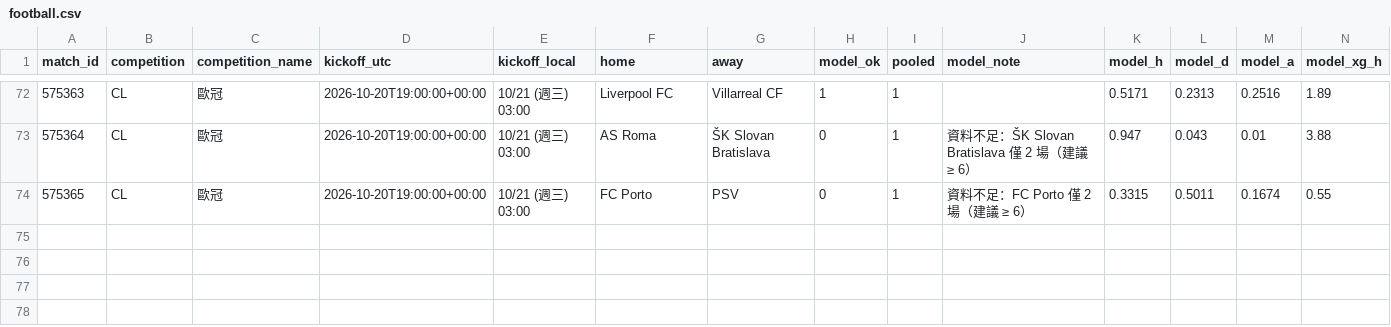
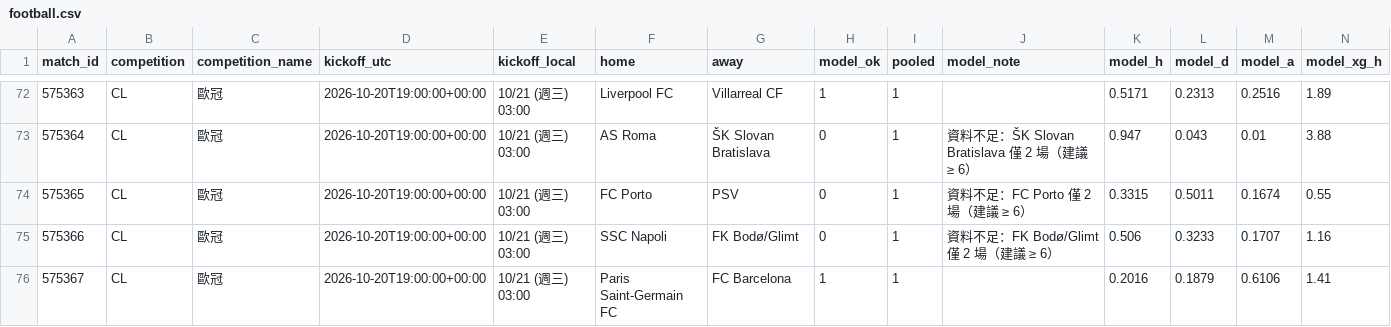
Before and after one commit to panchiyu1-cloud/sports-analyzer, a CSV file: data/reviews/football.csv, drawn as a sheet; only a part is shown, gaps mark what is left out; rows hold the shown columns only; the diff names each change by its address in the sheet, - before the commit and + after, or states it on an @@ line.

```diff
--- a/data/reviews/football.csv
+++ b/data/reviews/football.csv
+row 75: 575366 | CL | 歐冠 | 2026-10-20T19:00:00+00:00 | 10/21 (週三) 03:00 | SSC Napoli | FK Bodø/Glimt | 0 | 1 | 資料不足：FK Bodø/Glimt 僅 2 場（建議 ≥ 6） | 0.506 | 0.3233 | 0.1707 | 1.16
+row 76: 575367 | CL | 歐冠 | 2026-10-20T19:00:00+00:00 | 10/21 (週三) 03:00 | Paris Saint-Germain FC | FC Barcelona | 1 | 1 |  | 0.2016 | 0.1879 | 0.6106 | 1.41
```
Also changed, not shown: 10 other files.
